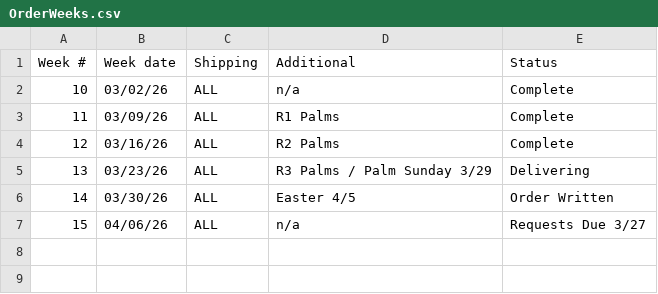
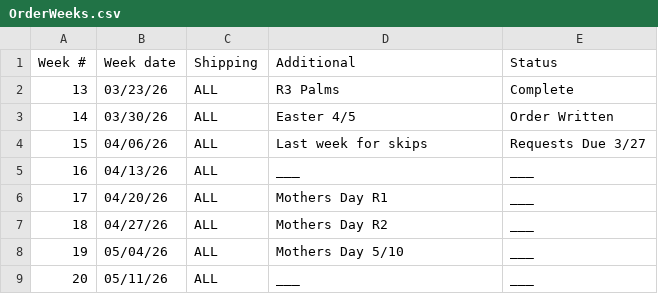
Before and after one commit to HF-HPA/HPA-SKU-CATALOGUE, a CSV file: OrderWeeks.csv, drawn as a sheet.

Commit message:
Update OrderWeeks.csv

```diff
--- a/OrderWeeks.csv
+++ b/OrderWeeks.csv
@@ -1,7 +1,9 @@
 Week #,Week date,Shipping,Additional,Status
-10,03/02/26,ALL,n/a,Complete
-11,03/09/26,ALL,R1 Palms,Complete
-12,03/16/26,ALL,R2 Palms,Complete
-13,03/23/26,ALL,R3 Palms / Palm Sunday 3/29,Delivering
+13,03/23/26,ALL,R3 Palms,Complete
 14,03/30/26,ALL,Easter 4/5,Order Written
-15,04/06/26,ALL,n/a,Requests Due 3/27
+15,04/06/26,ALL,Last week for skips,Requests Due 3/27
+16,04/13/26,ALL,___,___
+17,04/20/26,ALL,Mothers Day R1,___
+18,04/27/26,ALL,Mothers Day R2,___
+19,05/04/26,ALL,Mothers Day 5/10,___
+20,05/11/26,ALL,___,___
```
